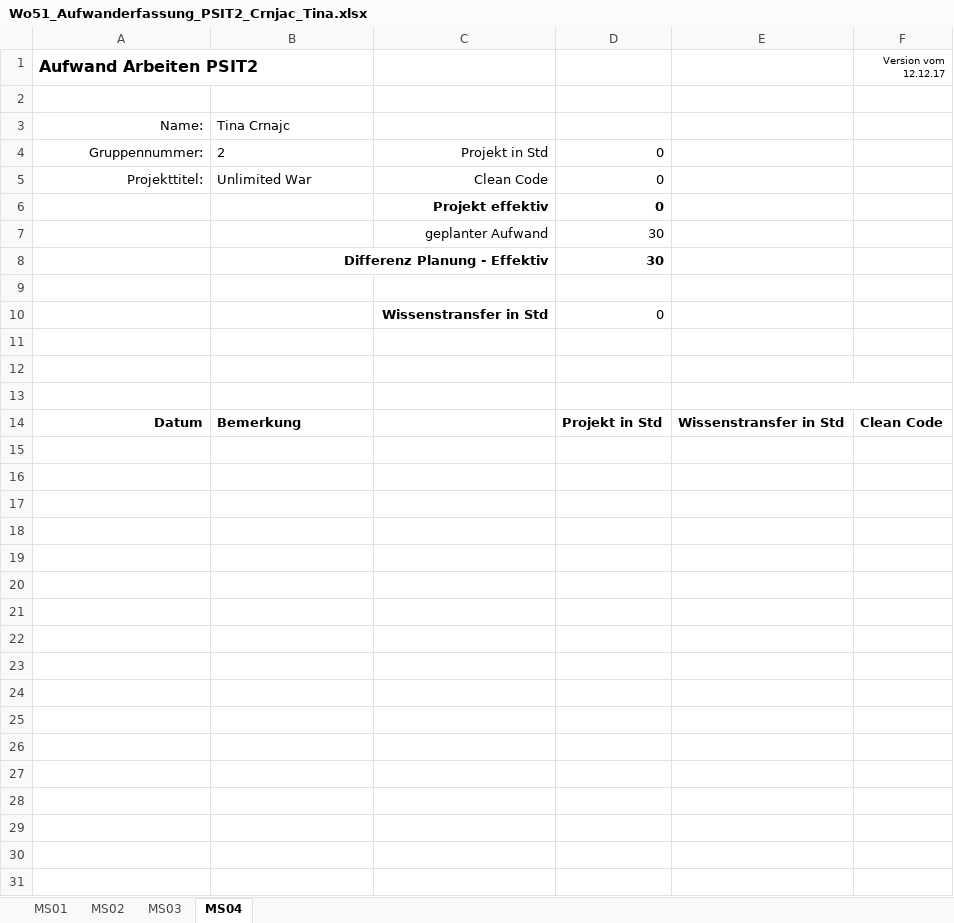
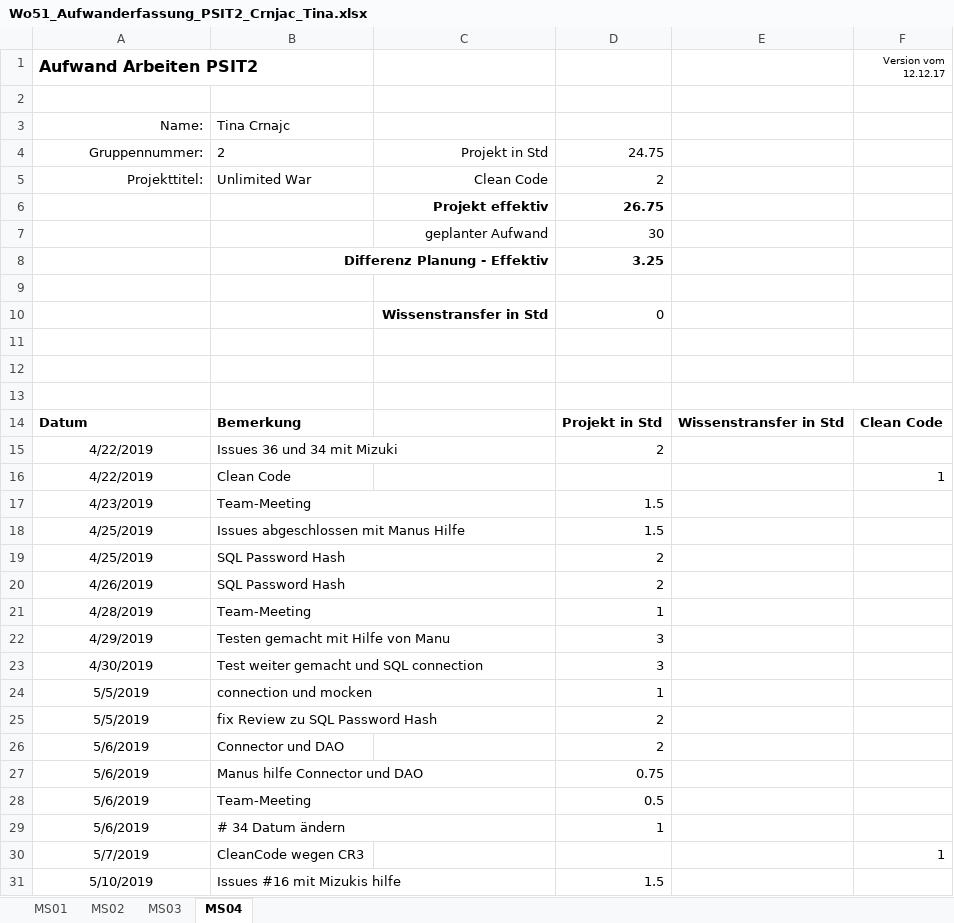
Before and after one commit to Litschen/unlimitedWar, an Excel workbook: documents/30_Planung/Wo51_Aufwanderfassung_PSIT2_Crnjac_Tina.xlsx, sheet MS04, drawn as a sheet; values as stored, in another font and other column widths than the file's, no borders; the diff names each change by its address in the sheet, - before the commit and + after, or states it on an @@ line.

Commit message:
update Aufwanderfassung

```diff
--- a/documents/30_Planung/Wo51_Aufwanderfassung_PSIT2_Crnjac_Tina.xlsx (sheet MS04)
+++ b/documents/30_Planung/Wo51_Aufwanderfassung_PSIT2_Crnjac_Tina.xlsx (sheet MS04)
-D4: 0
+D4: 24.75
-D5: 0
+D5: 2
-D6: 0
+D6: 26.75
-D8: 30
+D8: 3.25
-A14 alignment: right
+A14 alignment: left
+row 15: 4/22/2019 | Issues 36 und 34 mit Mizuki |  | 2
+row 16: 4/22/2019 | Clean Code |  |  |  | 1
+row 17: 4/23/2019 | Team-Meeting |  | 1.5
+row 18: 4/25/2019 | Issues abgeschlossen mit Manus Hilfe |  | 1.5
+row 19: 4/25/2019 | SQL Password Hash |  | 2
+row 20: 4/26/2019 | SQL Password Hash |  | 2
+row 21: 4/28/2019 | Team-Meeting |  | 1
+row 22: 4/29/2019 | Testen gemacht mit Hilfe von Manu |  | 3
+row 23: 4/30/2019 | Test weiter gemacht und SQL connection |  | 3
+row 24: 5/5/2019 | connection und mocken |  | 1
+row 25: 5/5/2019 | fix Review zu SQL Password Hash |  | 2
+row 26: 5/6/2019 | Connector und DAO |  | 2
+row 27: 5/6/2019 | Manus hilfe Connector und DAO |  | 0.75
+row 28: 5/6/2019 | Team-Meeting |  | 0.5
+row 29: 5/6/2019 | # 34 Datum ändern |  | 1
+row 30: 5/7/2019 | CleanCode wegen CR3 |  |  |  | 1
+row 31: 5/10/2019 | Issues #16 mit Mizukis hilfe |  | 1.5
```
Also changed, not shown: formulas that keep their value.
